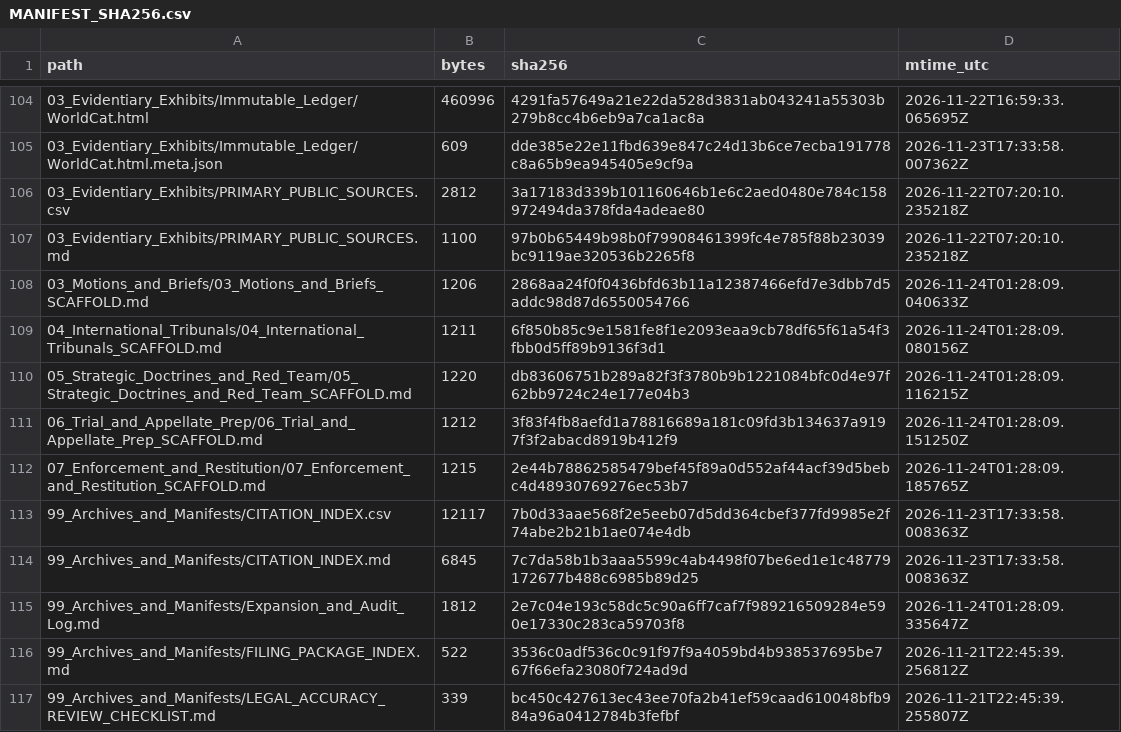
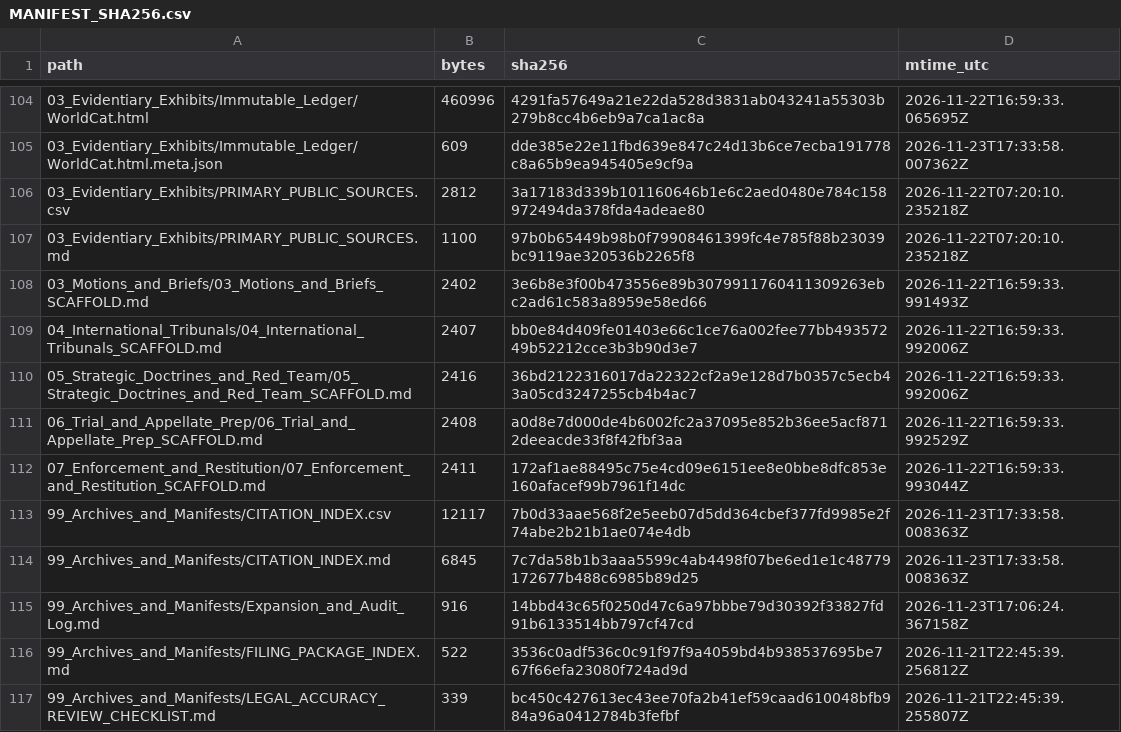
Before and after one commit to GlobalRestitutionAlliance/turtle-island-us-ma-wampanoag-tribe-of-gay-head-aquinnah-master-litigation, a CSV file: 99_Archives_and_Manifests/MANIFEST_SHA256.csv, drawn as a sheet; only a part is shown, gaps mark what is left out; the diff covers the shown part only.

```diff
--- a/99_Archives_and_Manifests/MANIFEST_SHA256.csv
+++ b/99_Archives_and_Manifests/MANIFEST_SHA256.csv
@@ -107,10 +107,10 @@ path,bytes,sha256,mtime_utc
 03_Evidentiary_Exhibits/PRIMARY_PUBLIC_SOURCES.md,1100,97b0b65449b98b0f79908461399fc4e785f88b23039bc9119ae320536b2265f8,2026-11-22T07:20:10.235218Z
-03_Motions_and_Briefs/03_Motions_and_Briefs_SCAFFOLD.md,1206,2868aa24f0f0436bfd63b11a12387466efd7e3dbb7d5addc98d87d6550054766,2026-11-24T01:28:09.040633Z
-04_International_Tribunals/04_International_Tribunals_SCAFFOLD.md,1211,6f850b85c9e1581fe8f1e2093eaa9cb78df65f61a54f3fbb0d5ff89b9136f3d1,2026-11-24T01:28:09.080156Z
-05_Strategic_Doctrines_and_Red_Team/05_Strategic_Doctrines_and_Red_Team_SCAFFOLD.md,1220,db83606751b289a82f3f3780b9b1221084bfc0d4e97f62bb9724c24e177e04b3,2026-11-24T01:28:09.116215Z
-06_Trial_and_Appellate_Prep/06_Trial_and_Appellate_Prep_SCAFFOLD.md,1212,3f83f4fb8aefd1a78816689a181c09fd3b134637a9197f3f2abacd8919b412f9,2026-11-24T01:28:09.151250Z
-07_Enforcement_and_Restitution/07_Enforcement_and_Restitution_SCAFFOLD.md,1215,2e44b78862585479bef45f89a0d552af44acf39d5bebc4d48930769276ec53b7,2026-11-24T01:28:09.185765Z
+03_Motions_and_Briefs/03_Motions_and_Briefs_SCAFFOLD.md,2402,3e6b8e3f00b473556e89b3079911760411309263ebc2ad61c583a8959e58ed66,2026-11-22T16:59:33.991493Z
+04_International_Tribunals/04_International_Tribunals_SCAFFOLD.md,2407,bb0e84d409fe01403e66c1ce76a002fee77bb49357249b52212cce3b3b90d3e7,2026-11-22T16:59:33.992006Z
+05_Strategic_Doctrines_and_Red_Team/05_Strategic_Doctrines_and_Red_Team_SCAFFOLD.md,2416,36bd2122316017da22322cf2a9e128d7b0357c5ecb43a05cd3247255cb4b4ac7,2026-11-22T16:59:33.992006Z
+06_Trial_and_Appellate_Prep/06_Trial_and_Appellate_Prep_SCAFFOLD.md,2408,a0d8e7d000de4b6002fc2a37095e852b36ee5acf8712deeacde33f8f42fbf3aa,2026-11-22T16:59:33.992529Z
+07_Enforcement_and_Restitution/07_Enforcement_and_Restitution_SCAFFOLD.md,2411,172af1ae88495c75e4cd09e6151ee8e0bbe8dfc853e160afacef99b7961f14dc,2026-11-22T16:59:33.993044Z
 99_Archives_and_Manifests/CITATION_INDEX.csv,12117,7b0d33aae568f2e5eeb07d5dd364cbef377fd9985e2f74abe2b21b1ae074e4db,2026-11-23T17:33:58.008363Z
 99_Archives_and_Manifests/CITATION_INDEX.md,6845,7c7da58b1b3aaa5599c4ab4498f07be6ed1e1c48779172677b488c6985b89d25,2026-11-23T17:33:58.008363Z
-99_Archives_and_Manifests/Expansion_and_Audit_Log.md,1812,2e7c04e193c58dc5c90a6ff7caf7f989216509284e590e17330c283ca59703f8,2026-11-24T01:28:09.335647Z
+99_Archives_and_Manifests/Expansion_and_Audit_Log.md,916,14bbd43c65f0250d47c6a97bbbe79d30392f33827fd91b6133514bb797cf47cd,2026-11-23T17:06:24.367158Z
 99_Archives_and_Manifests/FILING_PACKAGE_INDEX.md,522,3536c0adf536c0c91f97f9a4059bd4b938537695be767f66efa23080f724ad9d,2026-11-21T22:45:39.256812Z
```
Also changed, not shown: 92 edited cells elsewhere in this file, 37 other files.
